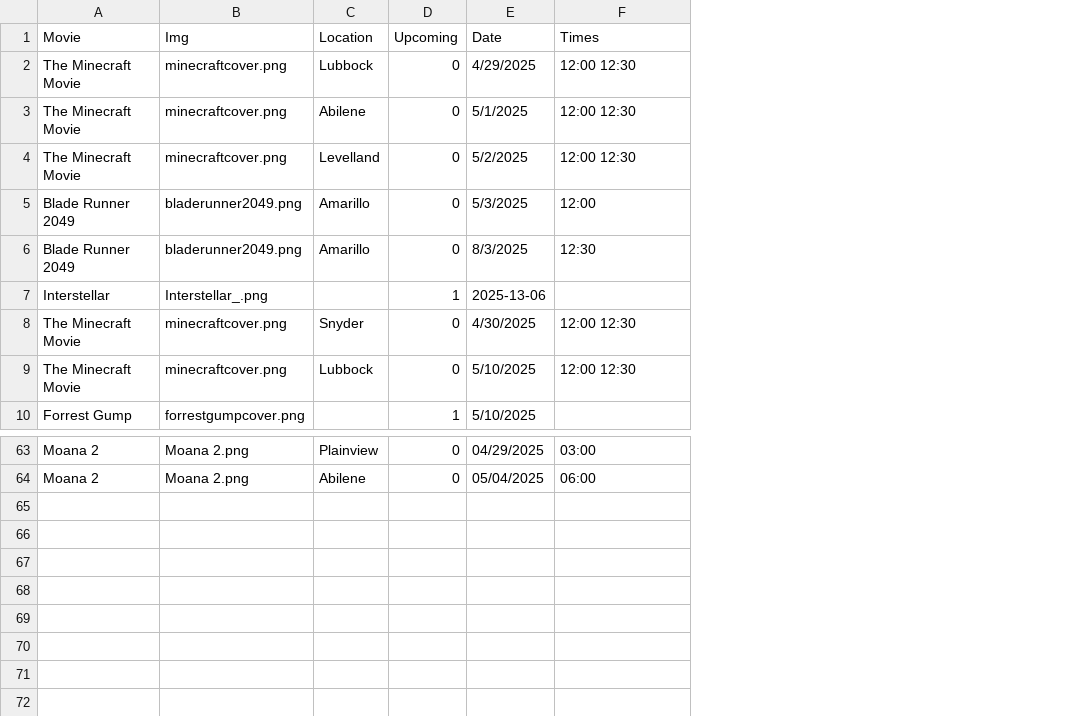
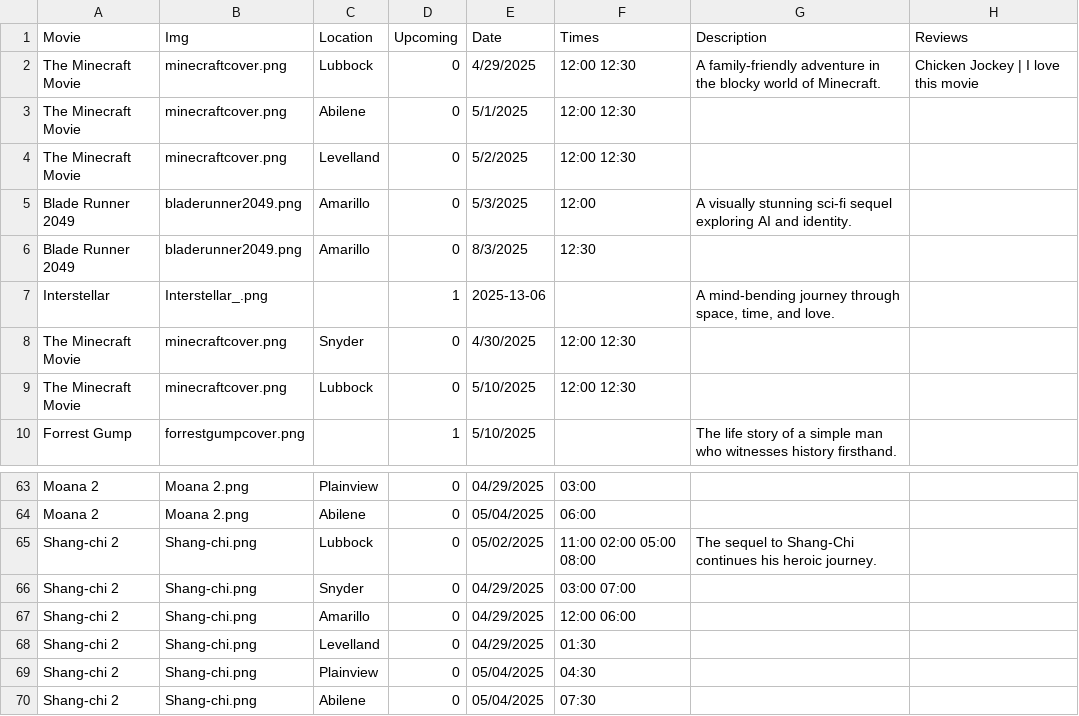
Before and after one commit to Willpaar/West-Texas-Movies-, a CSV file: backend/database/Movies.csv, drawn as a sheet; only a part is shown, gaps mark what is left out; the diff names each change by its address in the sheet, - before the commit and + after, or states it on an @@ line.

```diff
--- a/backend/database/Movies.csv
+++ b/backend/database/Movies.csv
+column G (Description), rows 2-10: A family-friendly adventure in the blocky world of Minecraft. |  |  | A visually stunning sci-fi sequel exploring AI and identity. |  | A mind-bending journey through space, time, and love. |  |  | The life story of a simple man who witnesses history firsthand.
+column H (Reviews), row 2: Chicken Jockey | I love this movie
+row 65: Shang-chi 2 | Shang-chi.png | Lubbock | 0 | 05/02/2025 | 11:00 02:00 05:00 08:00 | The sequel to Shang-Chi continues his heroic journey.
+row 66: Shang-chi 2 | Shang-chi.png | Snyder | 0 | 04/29/2025 | 03:00 07:00
+row 67: Shang-chi 2 | Shang-chi.png | Amarillo | 0 | 04/29/2025 | 12:00 06:00
+row 68: Shang-chi 2 | Shang-chi.png | Levelland | 0 | 04/29/2025 | 01:30
+row 69: Shang-chi 2 | Shang-chi.png | Plainview | 0 | 05/04/2025 | 04:30
+row 70: Shang-chi 2 | Shang-chi.png | Abilene | 0 | 05/04/2025 | 07:30
```
Also changed, not shown: backend/database/OrderHistory.csv, backend/database/Users.csv, 35 other files.
